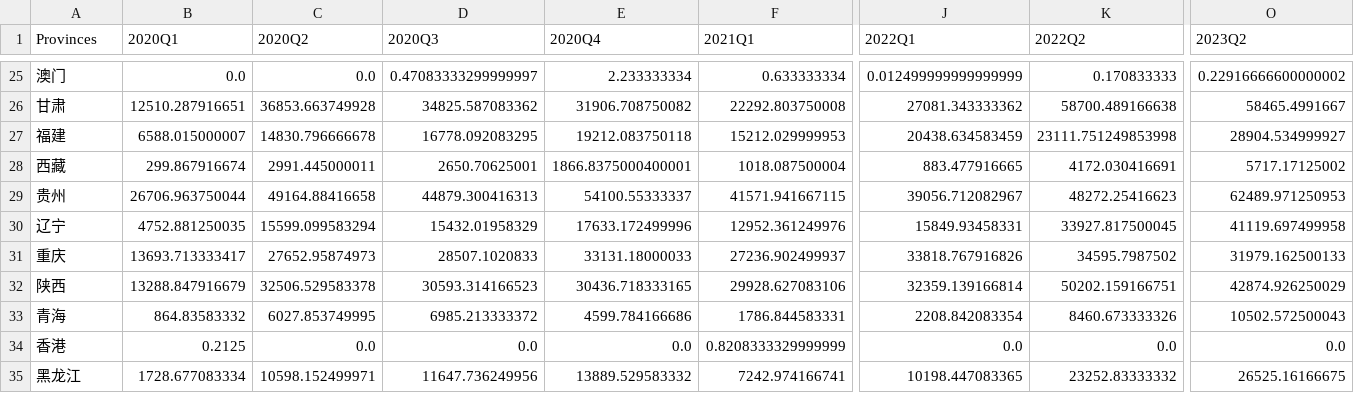
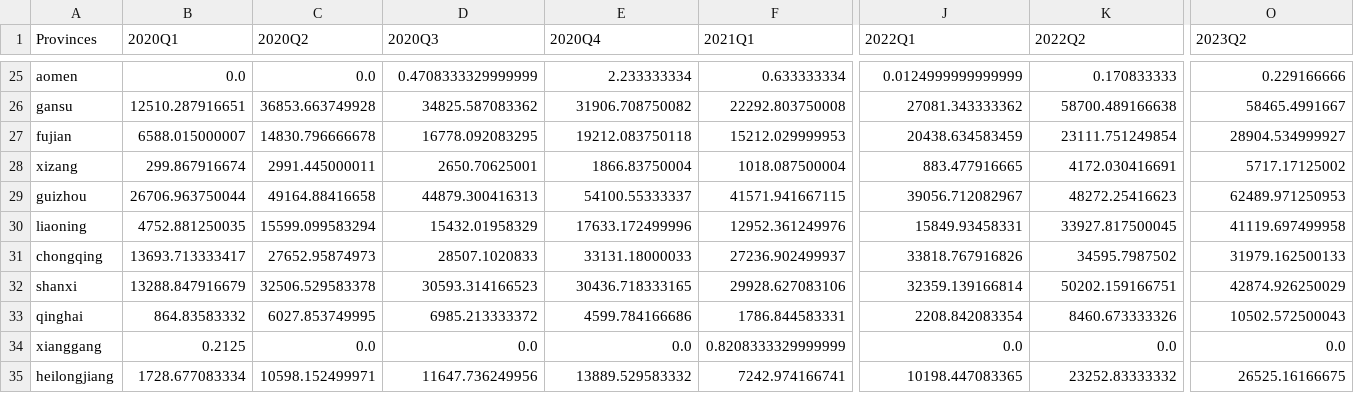
Before and after one commit to SukerZh/DataCamp, a CSV file: data/excavator_sum_quarterly.csv, drawn as a sheet; only a part is shown, gaps mark what is left out; the diff covers the shown part only; the diff names each change by its address in the sheet, - before the commit and + after, or states it on an @@ line.

```diff
--- a/data/excavator_sum_quarterly.csv
+++ b/data/excavator_sum_quarterly.csv
-A25 (Provinces): 澳门
+A25 (Provinces): aomen
-D25 (2020Q3): 0.47083333299999997
+D25 (2020Q3): 0.4708333329999999
-J25 (2022Q1): 0.012499999999999999
+J25 (2022Q1): 0.0124999999999999
-O25 (2023Q2): 0.22916666600000002
+O25 (2023Q2): 0.229166666
-A26 (Provinces): 甘肃
+A26 (Provinces): gansu
-A27 (Provinces): 福建
+A27 (Provinces): fujian
-K27 (2022Q2): 23111.751249853998
+K27 (2022Q2): 23111.751249854
-A28 (Provinces): 西藏
+A28 (Provinces): xizang
-E28 (2020Q4): 1866.8375000400001
+E28 (2020Q4): 1866.83750004
-A29 (Provinces): 贵州
+A29 (Provinces): guizhou
-A30 (Provinces): 辽宁
+A30 (Provinces): liaoning
-A31 (Provinces): 重庆
+A31 (Provinces): chongqing
-A32 (Provinces): 陕西
+A32 (Provinces): shanxi
-A33 (Provinces): 青海
+A33 (Provinces): qinghai
-A34 (Provinces): 香港
+A34 (Provinces): xianggang
-A35 (Provinces): 黑龙江
+A35 (Provinces): heilongjiang
```
Also changed, not shown: 29 edited cells elsewhere in this file, data/ConstructionTotalValueOutput.csv, data/GrossDomesticProduct.csv, 5 other files.
